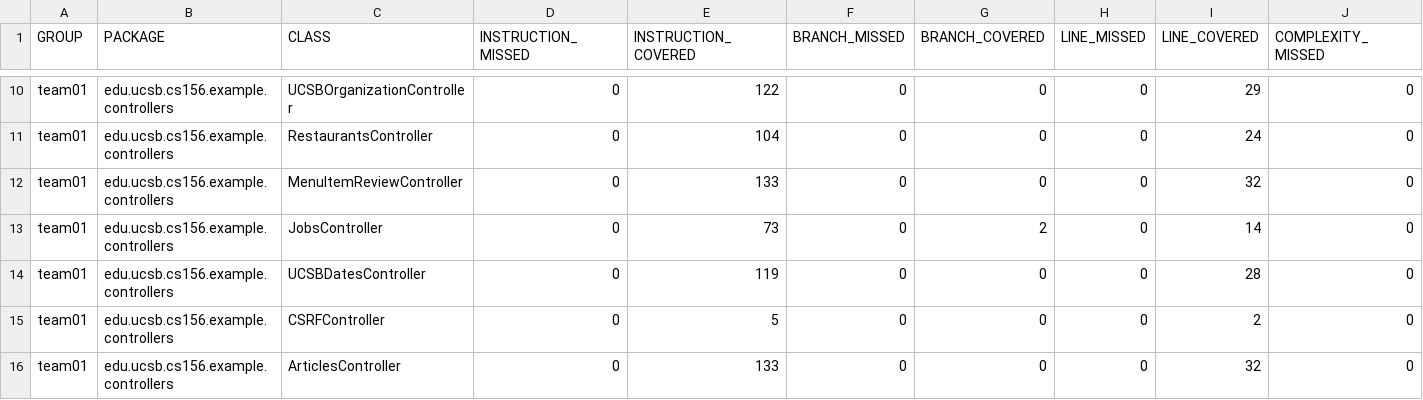
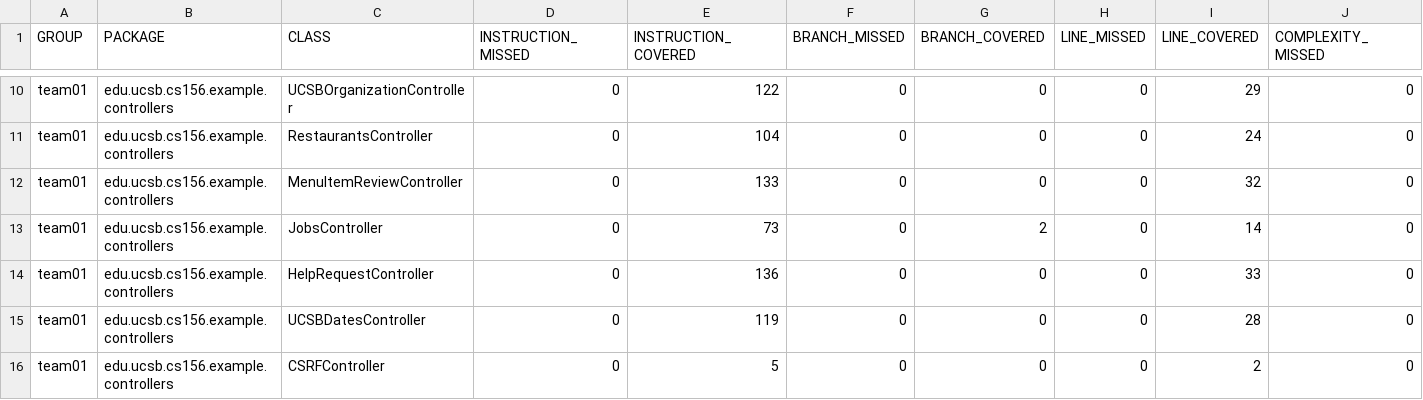
Before and after one commit to ucsb-cs156-s26/team02-s26-16, a CSV file: jacoco/jacoco.csv, drawn as a sheet; only a part is shown, gaps mark what is left out; the shorter side is filled out with more unchanged rows; rows hold the shown columns only; the diff names each change by its address in the sheet, - before the commit and + after, or states it on an @@ line.

Commit message:
Deploying to gh-pages from @ ucsb-cs156-s26/team02-s26-16@360807b9a9d967fa4ed8c1bed5989899b17df116 🚀

```diff
--- a/jacoco/jacoco.csv
+++ b/jacoco/jacoco.csv
+row 14: team01 | edu.ucsb.cs156.example.controllers | HelpRequestController | 0 | 136 | 0 | 0 | 0 | 33 | 0
```
Also changed, not shown: 7 other files.
